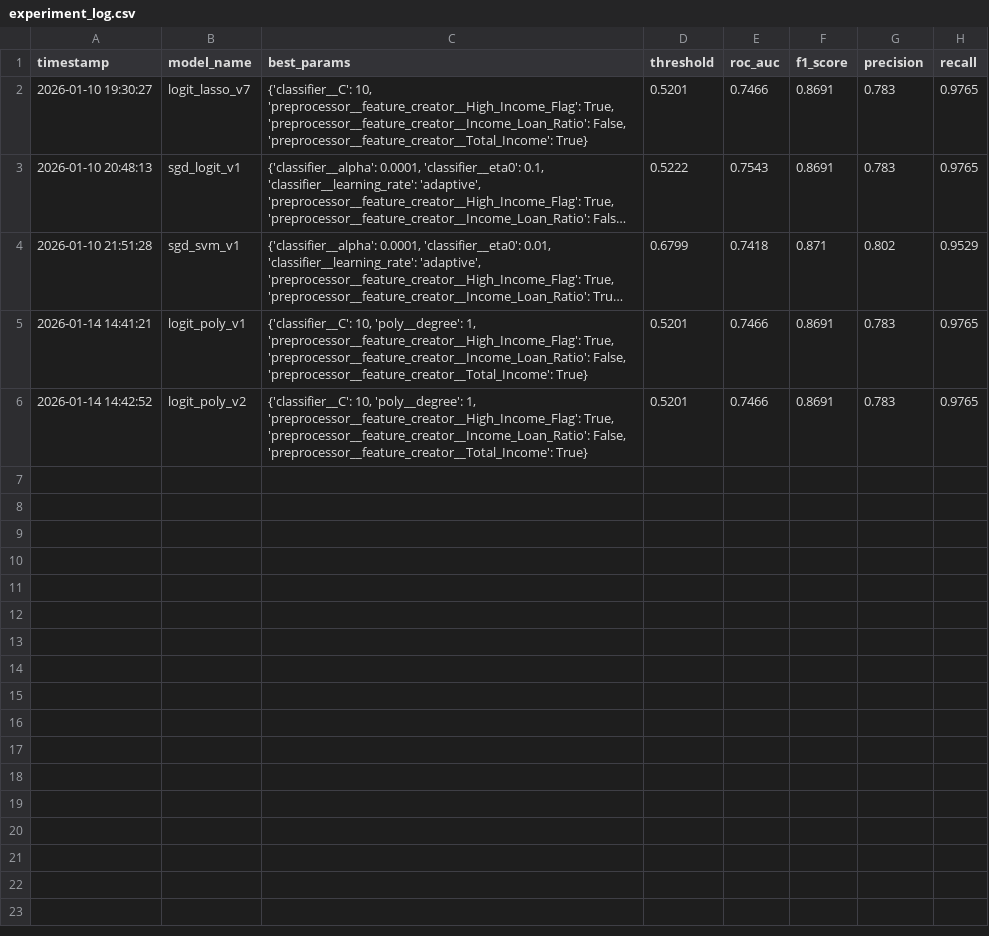
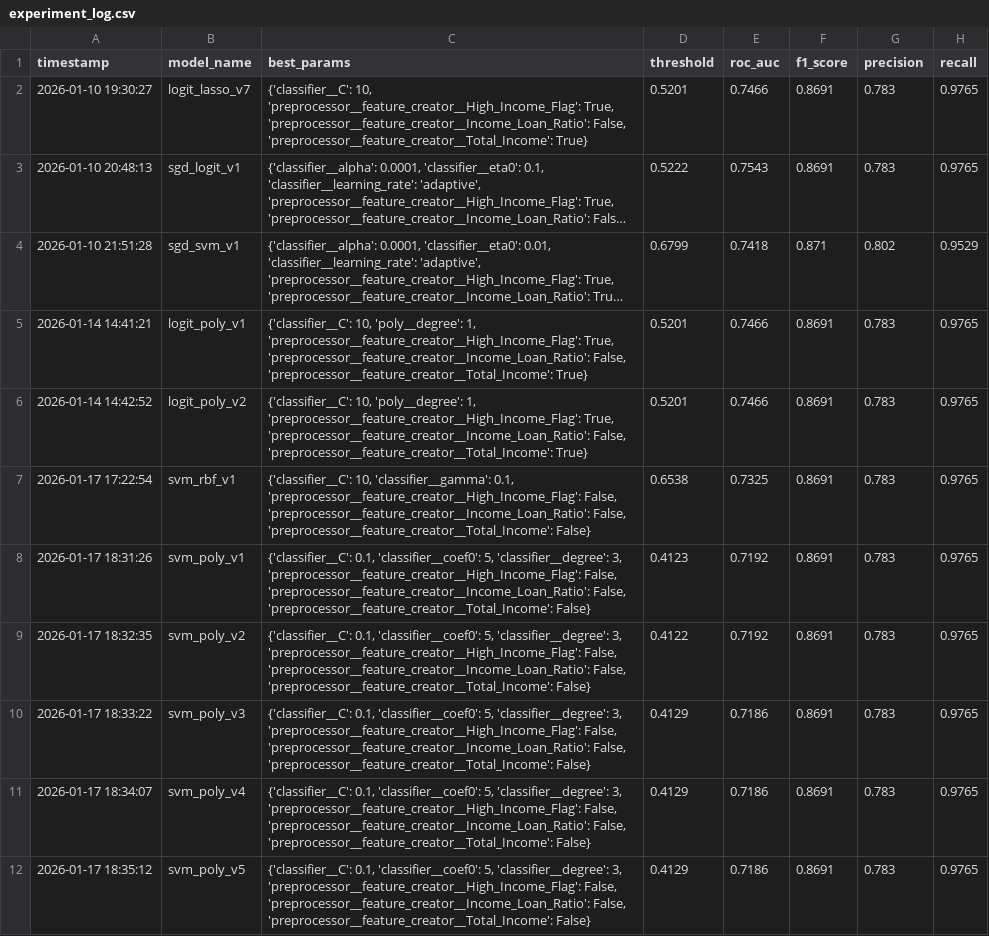
Before and after one commit to mendez-facundo/credit-scoring-loan-approval, a CSV file: outputs/experiment_log.csv, drawn as a sheet; long unchanged cells end in ….

Commit message:
Feat: Add Support Vector Machine model and diagnostics
- Implement new functions in train.py to train SVMs models.
- Implement analyze_support_vectors in evaluation.py to visualize margins via PCA.
- Integrate SV analysis into main.py evaluation pipeline for SVC models.
- Update README.md validating Linear SVM selection due to high RBF saturation (~50% SV ratio).

```diff
--- a/outputs/experiment_log.csv
+++ b/outputs/experiment_log.csv
@@ -6 +6,7 @@ timestamp,model_name,best_params,threshold,roc_auc,f1_score,precision,recall
 2026-01-14 14:42:52,logit_poly_v2,"{'classifier__C': 10, 'poly__degree': 1, 'preprocessor__feature_creator__High_Income_Flag': True, 'preprocessor__feature_creator__Income_Loan_Ratio': False, 'preprocessor__feature_creator__Total_Income': True}",0.5201,0.7466,0.8691,0.783,0.9765
+2026-01-17 17:22:54,svm_rbf_v1,"{'classifier__C': 10, 'classifier__gamma': 0.1, 'preprocessor__feature_creator__High_Income_Flag': False, 'preprocessor__feature_creator__Income_Loan_Ratio': False, 'preprocessor__feature_creator__Total_Income': False}",0.6538,0.7325,0.8691,0.783,0.9765
+2026-01-17 18:31:26,svm_poly_v1,"{'classifier__C': 0.1, 'classifier__coef0': 5, 'classifier__degree': 3, 'preprocessor__feature_creator__High_Income_Flag': False, 'preprocessor__feature_creator__Income_Loan_Ratio': False, 'preprocessor__feature_creator__Total_Income': False}",0.4123,0.7192,0.8691,0.783,0.9765
+2026-01-17 18:32:35,svm_poly_v2,"{'classifier__C': 0.1, 'classifier__coef0': 5, 'classifier__degree': 3, 'preprocessor__feature_creator__High_Income_Flag': False, 'preprocessor__feature_creator__Income_Loan_Ratio': False, 'preprocessor__feature_creator__Total_Income': False}",0.4122,0.7192,0.8691,0.783,0.9765
+2026-01-17 18:33:22,svm_poly_v3,"{'classifier__C': 0.1, 'classifier__coef0': 5, 'classifier__degree': 3, 'preprocessor__feature_creator__High_Income_Flag': False, 'preprocessor__feature_creator__Income_Loan_Ratio': False, 'preprocessor__feature_creator__Total_Income': False}",0.4129,0.7186,0.8691,0.783,0.9765
+2026-01-17 18:34:07,svm_poly_v4,"{'classifier__C': 0.1, 'classifier__coef0': 5, 'classifier__degree': 3, 'preprocessor__feature_creator__High_Income_Flag': False, 'preprocessor__feature_creator__Income_Loan_Ratio': False, 'preprocessor__feature_creator__Total_Income': False}",0.4129,0.7186,0.8691,0.783,0.9765
+2026-01-17 18:35:12,svm_poly_v5,"{'classifier__C': 0.1, 'classifier__coef0': 5, 'classifier__degree': 3, 'preprocessor__feature_creator__High_Income_Flag': False, 'preprocessor__feature_creator__Income_Loan_Ratio': False, 'preprocessor__feature_creator__Total_Income': False}",0.4129,0.7186,0.8691,0.783,0.9765
```
Also changed, not shown: 4 other files.
